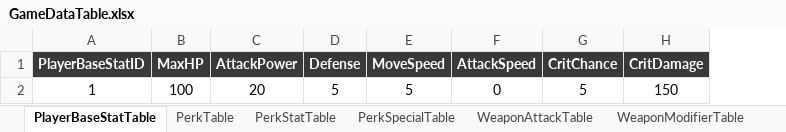
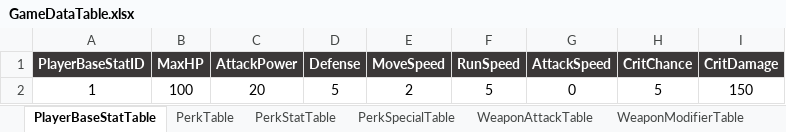
Before and after one commit to yunjae999/endless-day, an Excel workbook: Tools/ExcelDataParser/GameDataTableConverter/Table/GameDataTable.xlsx, sheet PlayerBaseStatTable, drawn as a sheet; values as stored, in another font and other column widths than the file's, no borders; the diff names each change by its address in the sheet, - before the commit and + after, or states it on an @@ line.

Commit message:
[FEAT] 플레이어 기본 스탯 적용 #8
PlayerStatManager를 추가하여 플레이어 기본 스탯을 적용했다.

- 플레이어 스탯 관리 구조 추가
- 테이블 데이터 기반 기본 스탯 적용
- 이동 속도 등 플레이어 조작에 필요한 스탯 값 연동

Refs #8

```diff
--- a/Tools/ExcelDataParser/GameDataTableConverter/Table/GameDataTable.xlsx (sheet PlayerBaseStatTable)
+++ b/Tools/ExcelDataParser/GameDataTableConverter/Table/GameDataTable.xlsx (sheet PlayerBaseStatTable)
+column F (RunSpeed), row 2: 5
-E2 (MoveSpeed): 5
+E2 (MoveSpeed): 2
```
Also changed, not shown: 7 other files.
